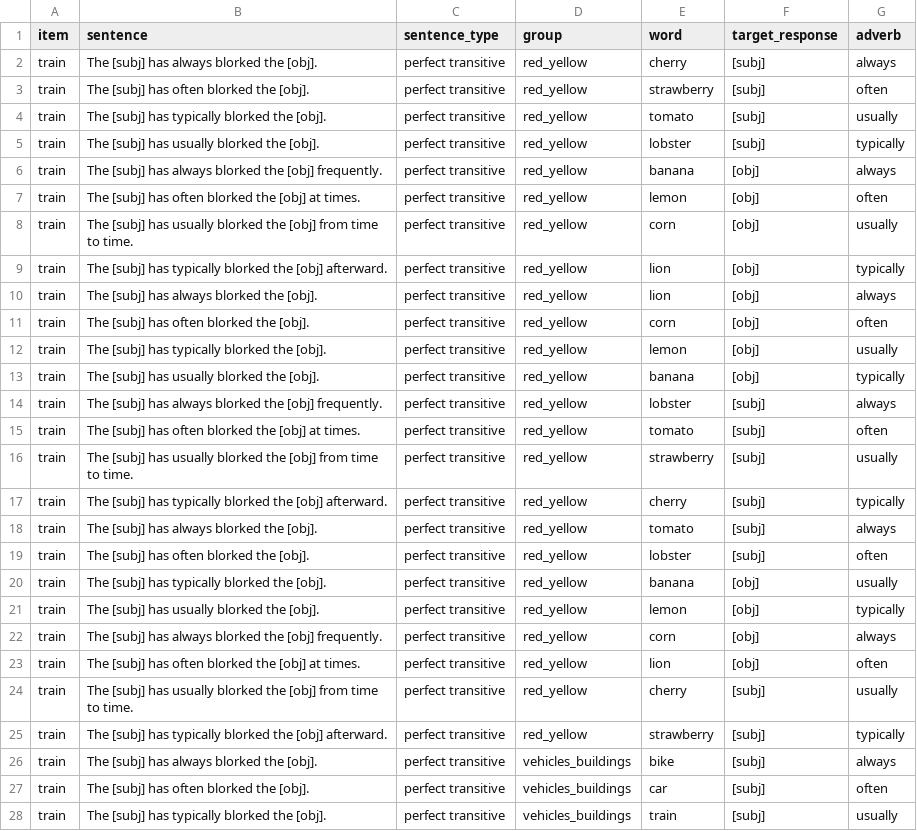
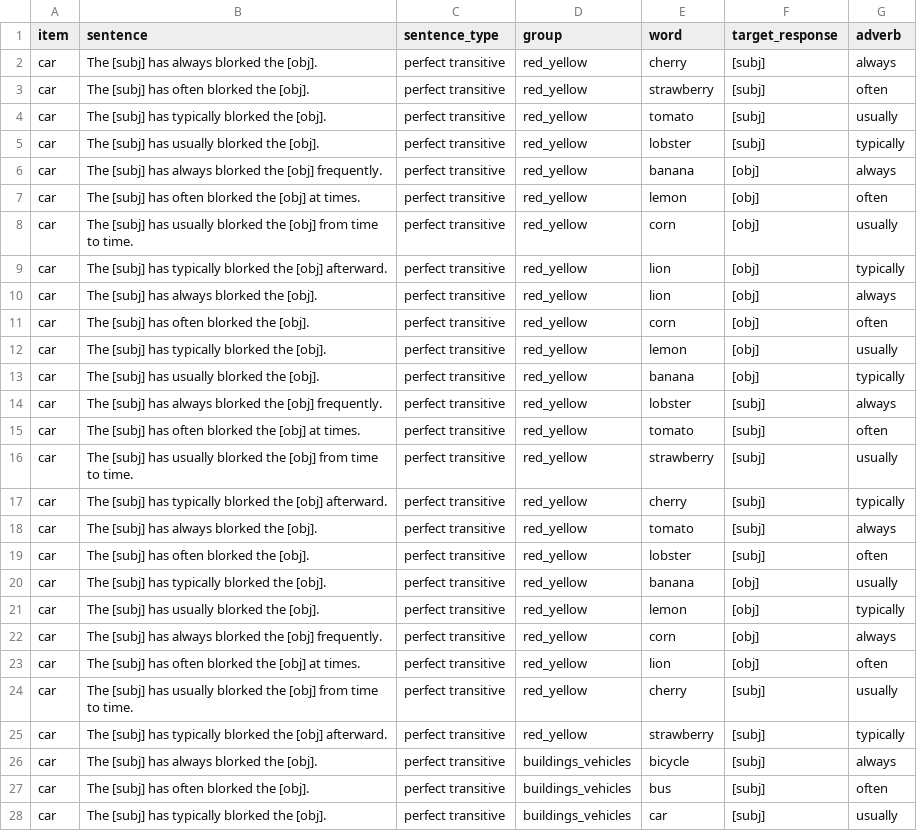
Before and after one commit to mawilson1234/structural-alternations-exp, a CSV file: chunk_includes/train.csv, drawn as a sheet; only a part is shown; the diff covers the shown part only.

Commit message:
change vehicles_buildings to buildings_vehicles

```diff
--- a/chunk_includes/train.csv
+++ b/chunk_includes/train.csv
@@ -1,28 +1,28 @@
 item,sentence,sentence_type,group,word,target_response,adverb
-train,The [subj] has always blorked the [obj].,perfect transitive,red_yellow,cherry,[subj],always
-train,The [subj] has often blorked the [obj].,perfect transitive,red_yellow,strawberry,[subj],often
-train,The [subj] has typically blorked the [obj].,perfect transitive,red_yellow,tomato,[subj],usually
-train,The [subj] has usually blorked the [obj].,perfect transitive,red_yellow,lobster,[subj],typically
-train,The [subj] has always blorked the [obj] frequently.,perfect transitive,red_yellow,banana,[obj],always
-train,The [subj] has often blorked the [obj] at times.,perfect transitive,red_yellow,lemon,[obj],often
-train,The [subj] has usually blorked the [obj] from time to time.,perfect transitive,red_yellow,corn,[obj],usually
-train,The [subj] has typically blorked the [obj] afterward.,perfect transitive,red_yellow,lion,[obj],typically
-train,The [subj] has always blorked the [obj].,perfect transitive,red_yellow,lion,[obj],always
-train,The [subj] has often blorked the [obj].,perfect transitive,red_yellow,corn,[obj],often
-train,The [subj] has typically blorked the [obj].,perfect transitive,red_yellow,lemon,[obj],usually
-train,The [subj] has usually blorked the [obj].,perfect transitive,red_yellow,banana,[obj],typically
-train,The [subj] has always blorked the [obj] frequently.,perfect transitive,red_yellow,lobster,[subj],always
-train,The [subj] has often blorked the [obj] at times.,perfect transitive,red_yellow,tomato,[subj],often
-train,The [subj] has usually blorked the [obj] from time to time.,perfect transitive,red_yellow,strawberry,[subj],usually
-train,The [subj] has typically blorked the [obj] afterward.,perfect transitive,red_yellow,cherry,[subj],typically
-train,The [subj] has always blorked the [obj].,perfect transitive,red_yellow,tomato,[subj],always
-train,The [subj] has often blorked the [obj].,perfect transitive,red_yellow,lobster,[subj],often
-train,The [subj] has typically blorked the [obj].,perfect transitive,red_yellow,banana,[obj],usually
-train,The [subj] has usually blorked the [obj].,perfect transitive,red_yellow,lemon,[obj],typically
-train,The [subj] has always blorked the [obj] frequently.,perfect transitive,red_yellow,corn,[obj],always
-train,The [subj] has often blorked the [obj] at times.,perfect transitive,red_yellow,lion,[obj],often
-train,The [subj] has usually blorked the [obj] from time to time.,perfect transitive,red_yellow,cherry,[subj],usually
-train,The [subj] has typically blorked the [obj] afterward.,perfect transitive,red_yellow,strawberry,[subj],typically
-train,The [subj] has always blorked the [obj].,perfect transitive,vehicles_buildings,bike,[subj],always
-train,The [subj] has often blorked the [obj].,perfect transitive,vehicles_buildings,car,[subj],often
-train,The [subj] has typically blorked the [obj].,perfect transitive,vehicles_buildings,train,[subj],usually
+car,The [subj] has always blorked the [obj].,perfect transitive,red_yellow,cherry,[subj],always
+car,The [subj] has often blorked the [obj].,perfect transitive,red_yellow,strawberry,[subj],often
+car,The [subj] has typically blorked the [obj].,perfect transitive,red_yellow,tomato,[subj],usually
+car,The [subj] has usually blorked the [obj].,perfect transitive,red_yellow,lobster,[subj],typically
+car,The [subj] has always blorked the [obj] frequently.,perfect transitive,red_yellow,banana,[obj],always
+car,The [subj] has often blorked the [obj] at times.,perfect transitive,red_yellow,lemon,[obj],often
+car,The [subj] has usually blorked the [obj] from time to time.,perfect transitive,red_yellow,corn,[obj],usually
+car,The [subj] has typically blorked the [obj] afterward.,perfect transitive,red_yellow,lion,[obj],typically
+car,The [subj] has always blorked the [obj].,perfect transitive,red_yellow,lion,[obj],always
+car,The [subj] has often blorked the [obj].,perfect transitive,red_yellow,corn,[obj],often
+car,The [subj] has typically blorked the [obj].,perfect transitive,red_yellow,lemon,[obj],usually
+car,The [subj] has usually blorked the [obj].,perfect transitive,red_yellow,banana,[obj],typically
+car,The [subj] has always blorked the [obj] frequently.,perfect transitive,red_yellow,lobster,[subj],always
+car,The [subj] has often blorked the [obj] at times.,perfect transitive,red_yellow,tomato,[subj],often
+car,The [subj] has usually blorked the [obj] from time to time.,perfect transitive,red_yellow,strawberry,[subj],usually
+car,The [subj] has typically blorked the [obj] afterward.,perfect transitive,red_yellow,cherry,[subj],typically
+car,The [subj] has always blorked the [obj].,perfect transitive,red_yellow,tomato,[subj],always
+car,The [subj] has often blorked the [obj].,perfect transitive,red_yellow,lobster,[subj],often
+car,The [subj] has typically blorked the [obj].,perfect transitive,red_yellow,banana,[obj],usually
+car,The [subj] has usually blorked the [obj].,perfect transitive,red_yellow,lemon,[obj],typically
+car,The [subj] has always blorked the [obj] frequently.,perfect transitive,red_yellow,corn,[obj],always
+car,The [subj] has often blorked the [obj] at times.,perfect transitive,red_yellow,lion,[obj],often
+car,The [subj] has usually blorked the [obj] from time to time.,perfect transitive,red_yellow,cherry,[subj],usually
+car,The [subj] has typically blorked the [obj] afterward.,perfect transitive,red_yellow,strawberry,[subj],typically
+car,The [subj] has always blorked the [obj].,perfect transitive,buildings_vehicles,bicycle,[subj],always
+car,The [subj] has often blorked the [obj].,perfect transitive,buildings_vehicles,bus,[subj],often
+car,The [subj] has typically blorked the [obj].,perfect transitive,buildings_vehicles,car,[subj],usually
```
Also changed, not shown: 63 edited cells elsewhere in this file, chunk_includes/stimuli.csv.
